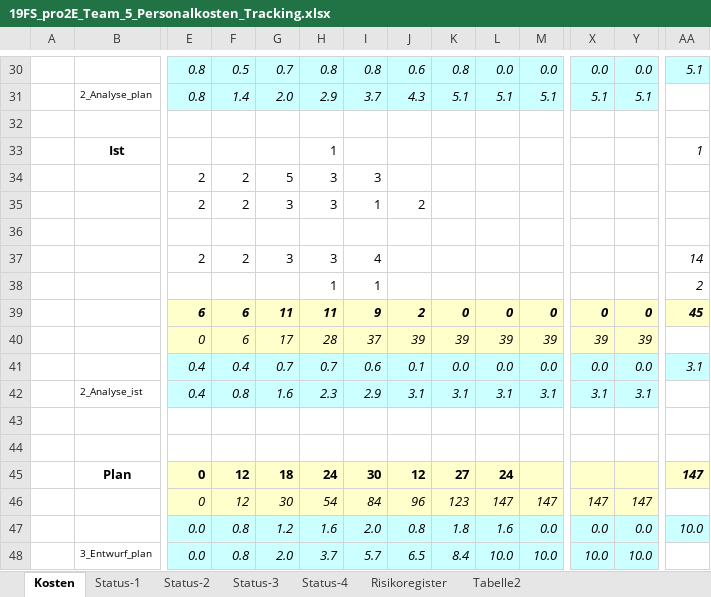
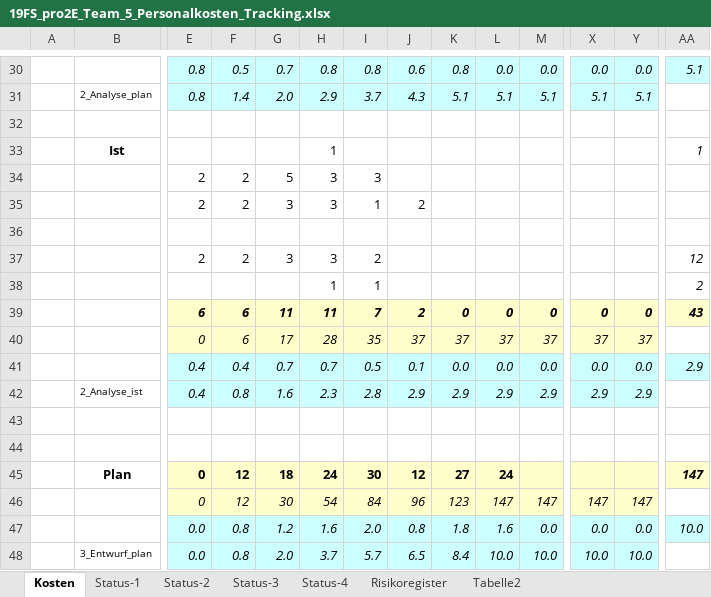
Before and after one commit to marinataborda/P2Organisation, an Excel workbook: Statusberichte/19FS_pro2E_Team_5_Personalkosten_Tracking.xlsx, sheet Kosten, drawn as a sheet; only a part is shown, gaps mark what is left out; values as stored, in another font and other column widths than the file's, no borders; removed rows and columns are numbered as before the commit, all else as after; rows hold the shown columns only; the diff names each change by its address in the sheet, - before the commit and + after, or states it on an @@ line.

```diff
--- a/Statusberichte/19FS_pro2E_Team_5_Personalkosten_Tracking.xlsx (sheet Kosten)
+++ b/Statusberichte/19FS_pro2E_Team_5_Personalkosten_Tracking.xlsx (sheet Kosten)
-I37: 4
+I37: 2
-AA37: 14
+AA37: 12
-I39: 9
+I39: 7
-AA39: 45
+AA39: 43
-row 40:  |  | 0 | 6 | 17 | 28 | 37 | 39 | 39 | 39 | 39 | 39 | 39
+row 40:  |  | 0 | 6 | 17 | 28 | 35 | 37 | 37 | 37 | 37 | 37 | 37
-I41: 0.6
+I41: 0.5
-AA41: 3.1
+AA41: 2.9
-row 42:  | 2_Analyse_ist | 0.4 | 0.8 | 1.6 | 2.3 | 2.9 | 3.1 | 3.1 | 3.1 | 3.1 | 3.1 | 3.1
+row 42:  | 2_Analyse_ist | 0.4 | 0.8 | 1.6 | 2.3 | 2.8 | 2.9 | 2.9 | 2.9 | 2.9 | 2.9 | 2.9
```
Also changed, not shown: sheet Risikoregister, charts or pictures, 1 other file.
